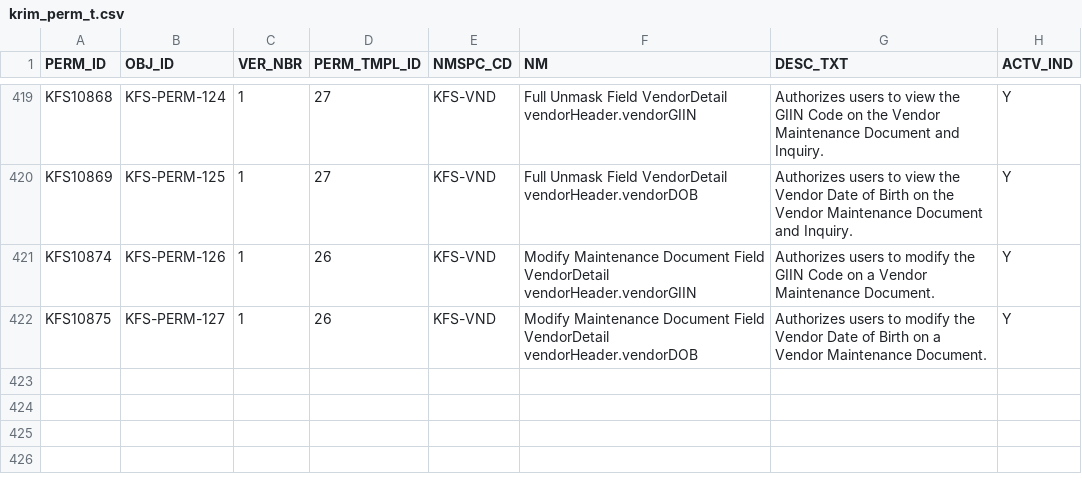
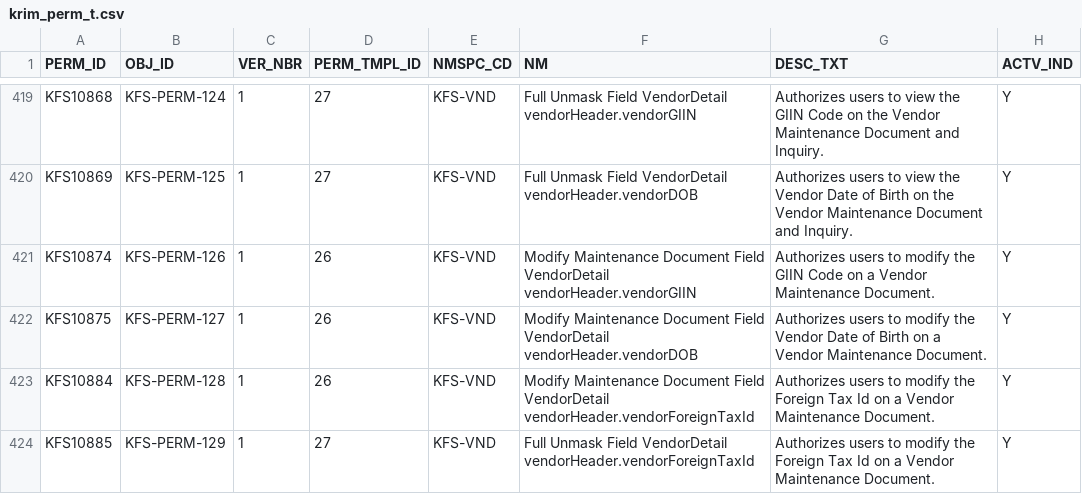
Before and after one commit to ua-eas/katt-kfs-release-5-3-contrib, a CSV file: work/db/rice-data/bootstrap/krim_perm_t.csv, drawn as a sheet; only a part is shown, gaps mark what is left out; the diff names each change by its address in the sheet, - before the commit and + after, or states it on an @@ line.

Commit message:
KFSTP-1359 adding kim data
git-svn-id: http://svn.kuali.org/repos/kfs/branches/release-5-3@45401 05dbba50-812c-11dd-b2f5-a7aa3c7f87f7

```diff
--- a/work/db/rice-data/bootstrap/krim_perm_t.csv
+++ b/work/db/rice-data/bootstrap/krim_perm_t.csv
+row 423: KFS10884 | KFS-PERM-128 | 1 | 26 | KFS-VND | Modify Maintenance Document Field VendorDetail vendorHeader.vendorForeignTaxId | Authorizes users to modify the Foreign Tax Id on a Vendor Maintenance Document. | Y
+row 424: KFS10885 | KFS-PERM-129 | 1 | 27 | KFS-VND | Full Unmask Field VendorDetail vendorHeader.vendorForeignTaxId | Authorizes users to modify the Foreign Tax Id on a Vendor Maintenance Document. | Y
```
Also changed, not shown: work/db/rice-data/bootstrap/krim_perm_attr_data_t.csv, work/db/rice-data/bootstrap/krim_role_perm_t.csv, 1 other file.
